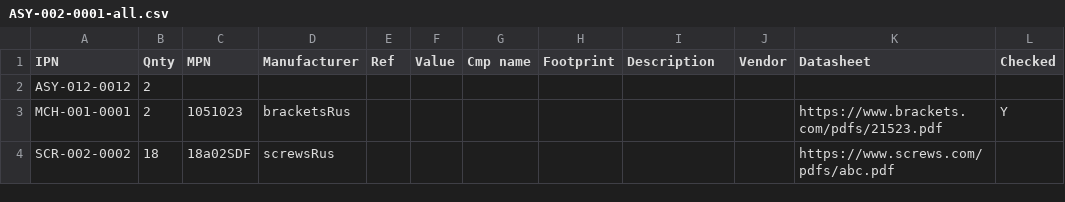
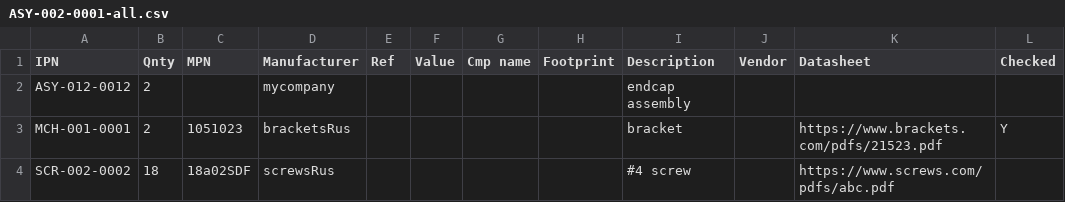
Before and after one commit to git-plm/gitplm, a CSV file: example/mechanical/enclosure/ASY-002-0001/ASY-002-0001-all.csv, drawn as a sheet.

Commit message:
update example files

```diff
--- a/example/mechanical/enclosure/ASY-002-0001/ASY-002-0001-all.csv
+++ b/example/mechanical/enclosure/ASY-002-0001/ASY-002-0001-all.csv
@@ -1,4 +1,4 @@
 IPN;Qnty;MPN;Manufacturer;Ref;Value;Cmp name;Footprint;Description;Vendor;Datasheet;Checked
-ASY-012-0012;2;;;;;;;;;;
-MCH-001-0001;2;1051023;bracketsRus;;;;;;;https://www.brackets.com/pdfs/21523.pdf;Y
-SCR-002-0002;18;18a02SDF;screwsRus;;;;;;;https://www.screws.com/pdfs/abc.pdf;
+ASY-012-0012;2;;mycompany;;;;;endcap assembly;;;
+MCH-001-0001;2;1051023;bracketsRus;;;;;bracket;;https://www.brackets.com/pdfs/21523.pdf;Y
+SCR-002-0002;18;18a02SDF;screwsRus;;;;;#4 screw;;https://www.screws.com/pdfs/abc.pdf;
```
Also changed, not shown: 3 other files.
